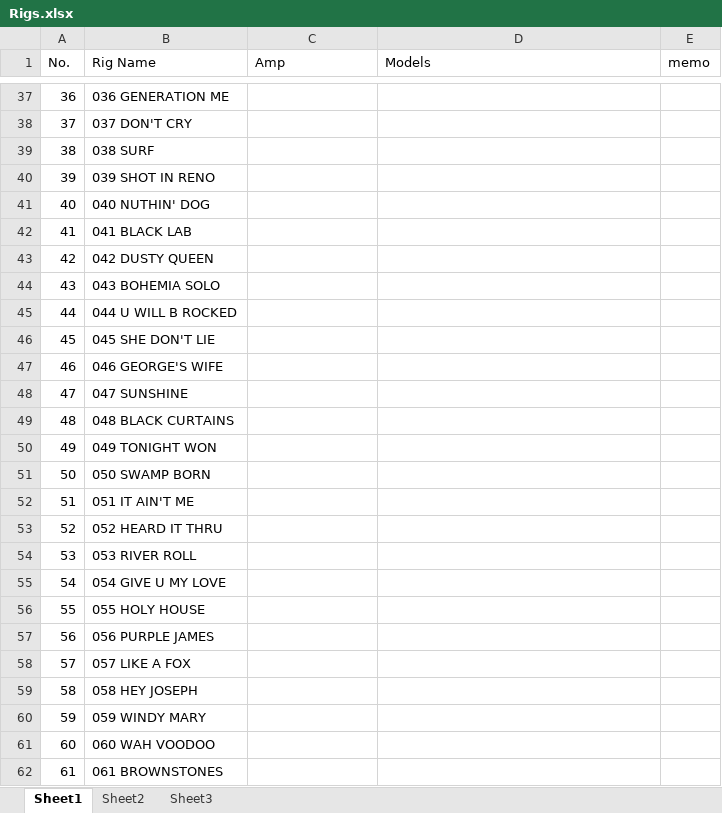
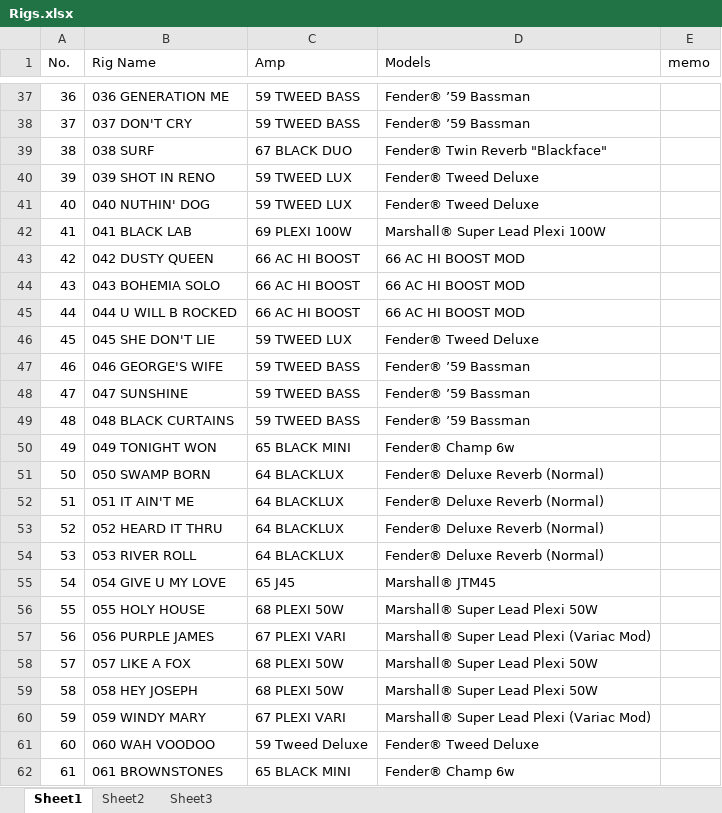
Before and after one commit to 78tch/HeadrushMX5, an Excel workbook: Rigs.xlsx, sheet Sheet1, drawn as a sheet; only a part is shown, gaps mark what is left out; values as stored, in another font and other column widths than the file's, no cell formats; the diff covers the shown part only; the diff names each change by its address in the sheet, - before the commit and + after, or states it on an @@ line.

```diff
--- a/Rigs.xlsx (sheet Sheet1)
+++ b/Rigs.xlsx (sheet Sheet1)
-C37:C38 (Amp): (empty)
+C37:C38 (Amp): 59 TWEED BASS
-D37:D38 (Models): (empty)
+D37:D38 (Models): Fender® ’59 Bassman
-C39 (Amp): (empty)
+C39 (Amp): 67 BLACK DUO
-D39 (Models): (empty)
+D39 (Models): Fender® Twin Reverb "Blackface"
-C40:C41 (Amp): (empty)
+C40:C41 (Amp): 59 TWEED LUX
-D40:D41 (Models): (empty)
+D40:D41 (Models): Fender® Tweed Deluxe
-C42 (Amp): (empty)
+C42 (Amp): 69 PLEXI 100W
-D42 (Models): (empty)
+D42 (Models): Marshall® Super Lead Plexi 100W
-C43:C45 (Amp): (empty)
+C43:C45 (Amp): 66 AC HI BOOST
-D43:D45 (Models): (empty)
+D43:D45 (Models): 66 AC HI BOOST MOD
-C46 (Amp): (empty)
+C46 (Amp): 59 TWEED LUX
-D46 (Models): (empty)
+D46 (Models): Fender® Tweed Deluxe
-C47:C49 (Amp): (empty)
+C47:C49 (Amp): 59 TWEED BASS
-D47:D49 (Models): (empty)
+D47:D49 (Models): Fender® ’59 Bassman
-C50 (Amp): (empty)
+C50 (Amp): 65 BLACK MINI
-D50 (Models): (empty)
+D50 (Models): Fender® Champ 6w
-C51:C54 (Amp): (empty)
+C51:C54 (Amp): 64 BLACKLUX
-D51:D54 (Models): (empty)
+D51:D54 (Models): Fender® Deluxe Reverb (Normal)
-C55 (Amp): (empty)
+C55 (Amp): 65 J45
-D55 (Models): (empty)
+D55 (Models): Marshall® JTM45
-C56 (Amp): (empty)
+C56 (Amp): 68 PLEXI 50W
-D56 (Models): (empty)
+D56 (Models): Marshall® Super Lead Plexi 50W
-C57 (Amp): (empty)
+C57 (Amp): 67 PLEXI VARI
-D57 (Models): (empty)
+D57 (Models): Marshall® Super Lead Plexi (Variac Mod)
-C58:C59 (Amp): (empty)
+C58:C59 (Amp): 68 PLEXI 50W
-D58:D59 (Models): (empty)
+D58:D59 (Models): Marshall® Super Lead Plexi 50W
-C60 (Amp): (empty)
+C60 (Amp): 67 PLEXI VARI
-D60 (Models): (empty)
+D60 (Models): Marshall® Super Lead Plexi (Variac Mod)
-C61 (Amp): (empty)
+C61 (Amp): 59 Tweed Deluxe
-D61 (Models): (empty)
+D61 (Models): Fender® Tweed Deluxe
-C62 (Amp): (empty)
+C62 (Amp): 65 BLACK MINI
-D62 (Models): (empty)
+D62 (Models): Fender® Champ 6w
```
Also changed, not shown: 480 edited cells elsewhere in this sheet, sheet Sheet2, cell formats, 1 other file.
